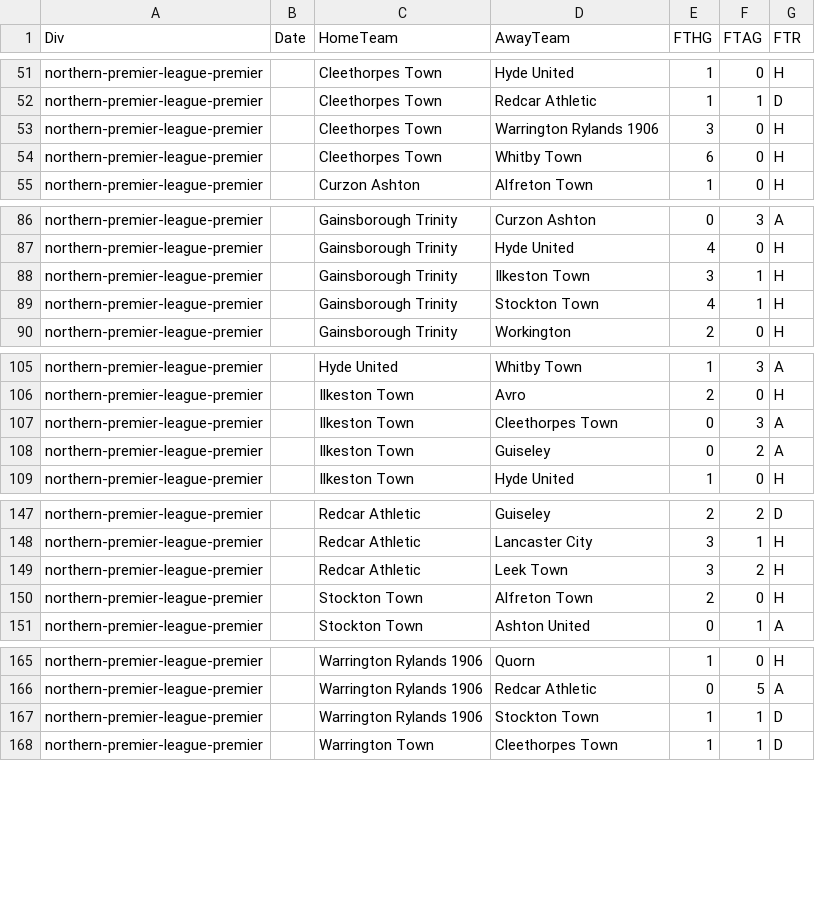
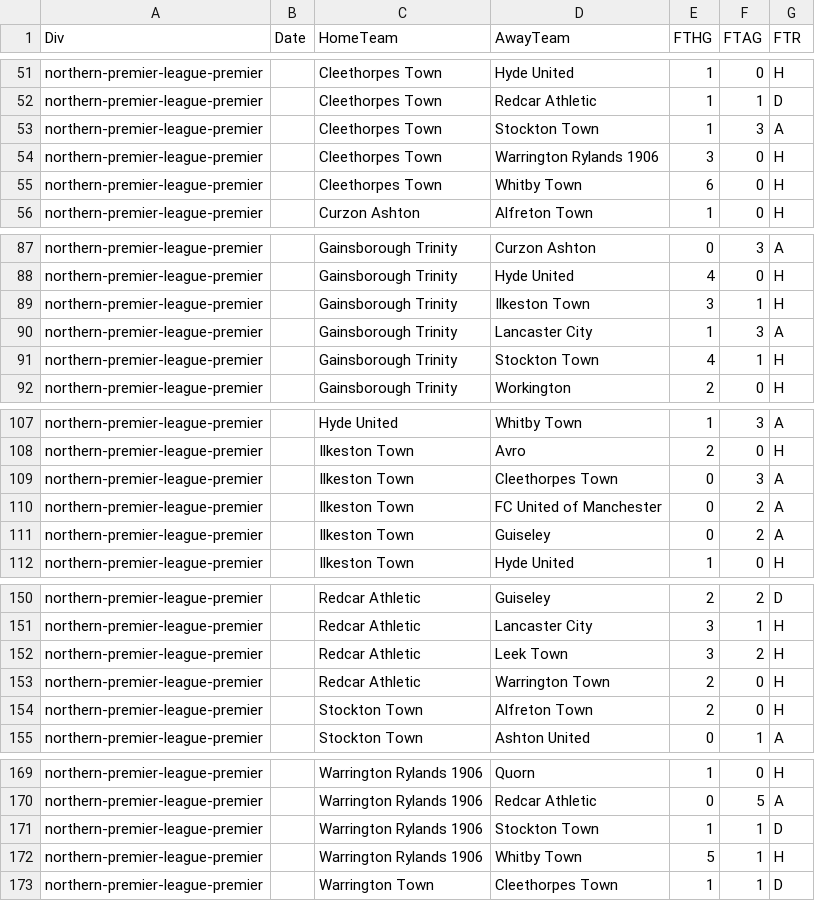
Before and after one commit to petedilworth/english-ftbl26, a CSV file: data/nonleague/2627_northern-premier-league-premier_nl.csv, drawn as a sheet; only a part is shown, gaps mark what is left out.

```diff
--- a/data/nonleague/2627_northern-premier-league-premier_nl.csv
+++ b/data/nonleague/2627_northern-premier-league-premier_nl.csv
@@ -52,2 +52,3 @@ northern-premier-league-premier,,Cleethorpes Town,Hyde United,1,0,H
 northern-premier-league-premier,,Cleethorpes Town,Redcar Athletic,1,1,D
+northern-premier-league-premier,,Cleethorpes Town,Stockton Town,1,3,A
 northern-premier-league-premier,,Cleethorpes Town,Warrington Rylands 1906,3,0,H
@@ -88,2 +89,3 @@ northern-premier-league-premier,,Gainsborough Trinity,Hyde United,4,0,H
 northern-premier-league-premier,,Gainsborough Trinity,Ilkeston Town,3,1,H
+northern-premier-league-premier,,Gainsborough Trinity,Lancaster City,1,3,A
 northern-premier-league-premier,,Gainsborough Trinity,Stockton Town,4,1,H
@@ -107,2 +109,3 @@ northern-premier-league-premier,,Ilkeston Town,Avro,2,0,H
 northern-premier-league-premier,,Ilkeston Town,Cleethorpes Town,0,3,A
+northern-premier-league-premier,,Ilkeston Town,FC United of Manchester,0,2,A
 northern-premier-league-premier,,Ilkeston Town,Guiseley,0,2,A
@@ -149,2 +152,3 @@ northern-premier-league-premier,,Redcar Athletic,Lancaster City,3,1,H
 northern-premier-league-premier,,Redcar Athletic,Leek Town,3,2,H
+northern-premier-league-premier,,Redcar Athletic,Warrington Town,2,0,H
 northern-premier-league-premier,,Stockton Town,Alfreton Town,2,0,H
@@ -167,2 +171,3 @@ northern-premier-league-premier,,Warrington Rylands 1906,Redcar Athletic,0,5,A
 northern-premier-league-premier,,Warrington Rylands 1906,Stockton Town,1,1,D
+northern-premier-league-premier,,Warrington Rylands 1906,Whitby Town,5,1,H
 northern-premier-league-premier,,Warrington Town,Cleethorpes Town,1,1,D
```
Also changed, not shown: data/nonleague/2627_isthmian-league-premier_nl.csv, data/nonleague/2627_southern-league-premier-central_nl.csv, 1 other file.
